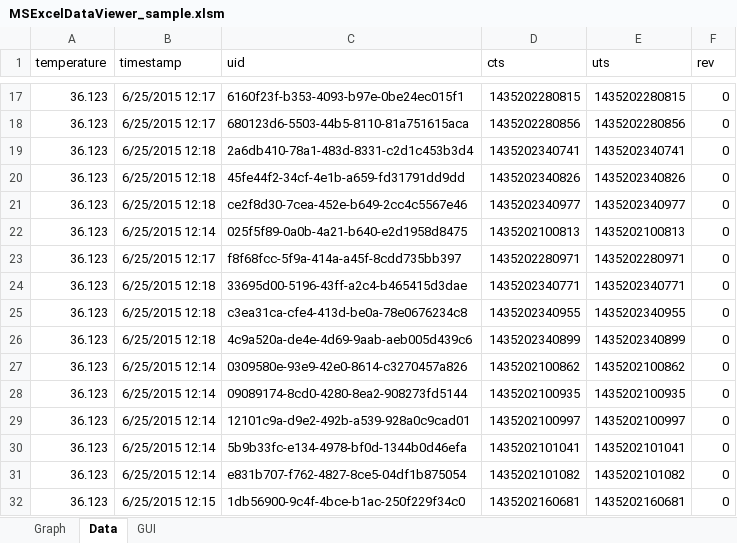
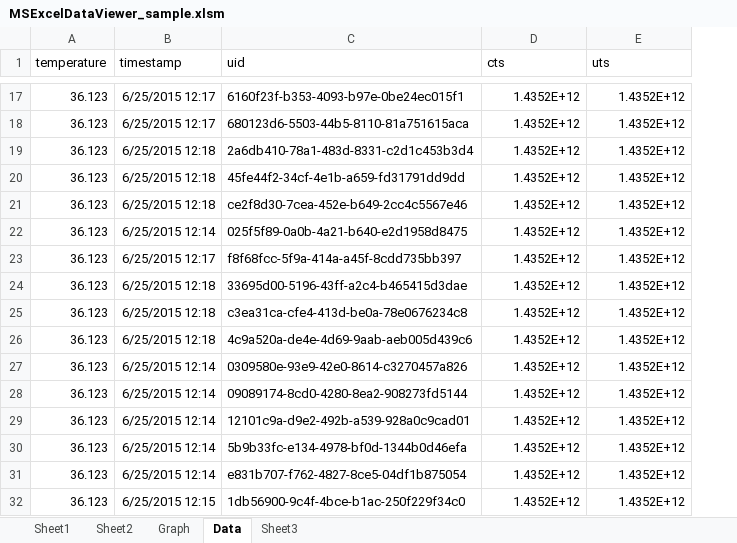
Before and after one commit to inventit/servicesync-msexcel-dataviewer-demo, an Excel workbook: MSExcelDataViewer_sample.xlsm, sheet Data, drawn as a sheet; only a part is shown, gaps mark what is left out; values as stored, in another font and other column widths than the file's, no borders; the diff covers the shown part only; the diff names each change by its address in the sheet, - before the commit and + after, or states it on an @@ line.

```diff
--- a/MSExcelDataViewer_sample.xlsm (sheet Data)
+++ b/MSExcelDataViewer_sample.xlsm (sheet Data)
-sheet tab: GUI
+sheet tab: Sheet1
+sheet tab: Sheet2
+sheet tab: Sheet3
-column F (rev), rows 17-32: all 0
-D17 (cts): 1435202280815
+D17 (cts): 1.4352E+12
-E17 (uts): 1435202280815
+E17 (uts): 1.4352E+12
-D18 (cts): 1435202280856
+D18 (cts): 1.4352E+12
-E18 (uts): 1435202280856
+E18 (uts): 1.4352E+12
-D19 (cts): 1435202340741
+D19 (cts): 1.4352E+12
-E19 (uts): 1435202340741
+E19 (uts): 1.4352E+12
-D20 (cts): 1435202340826
+D20 (cts): 1.4352E+12
-E20 (uts): 1435202340826
+E20 (uts): 1.4352E+12
-D21 (cts): 1435202340977
+D21 (cts): 1.4352E+12
-E21 (uts): 1435202340977
+E21 (uts): 1.4352E+12
-D22 (cts): 1435202100813
+D22 (cts): 1.4352E+12
-E22 (uts): 1435202100813
+E22 (uts): 1.4352E+12
-D23 (cts): 1435202280971
+D23 (cts): 1.4352E+12
-E23 (uts): 1435202280971
+E23 (uts): 1.4352E+12
-D24 (cts): 1435202340771
+D24 (cts): 1.4352E+12
-E24 (uts): 1435202340771
+E24 (uts): 1.4352E+12
-D25 (cts): 1435202340955
+D25 (cts): 1.4352E+12
-E25 (uts): 1435202340955
+E25 (uts): 1.4352E+12
-D26 (cts): 1435202340899
+D26 (cts): 1.4352E+12
-E26 (uts): 1435202340899
+E26 (uts): 1.4352E+12
-D27 (cts): 1435202100862
+D27 (cts): 1.4352E+12
-E27 (uts): 1435202100862
+E27 (uts): 1.4352E+12
-D28 (cts): 1435202100935
+D28 (cts): 1.4352E+12
-E28 (uts): 1435202100935
+E28 (uts): 1.4352E+12
-D29 (cts): 1435202100997
+D29 (cts): 1.4352E+12
-E29 (uts): 1435202100997
+E29 (uts): 1.4352E+12
-D30 (cts): 1435202101041
+D30 (cts): 1.4352E+12
-E30 (uts): 1435202101041
+E30 (uts): 1.4352E+12
-D31 (cts): 1435202101082
+D31 (cts): 1.4352E+12
-E31 (uts): 1435202101082
+E31 (uts): 1.4352E+12
-D32 (cts): 1435202160681
+D32 (cts): 1.4352E+12
-E32 (uts): 1435202160681
+E32 (uts): 1.4352E+12
```
Also changed, not shown: 88 edited cells elsewhere in this sheet, charts or pictures.
